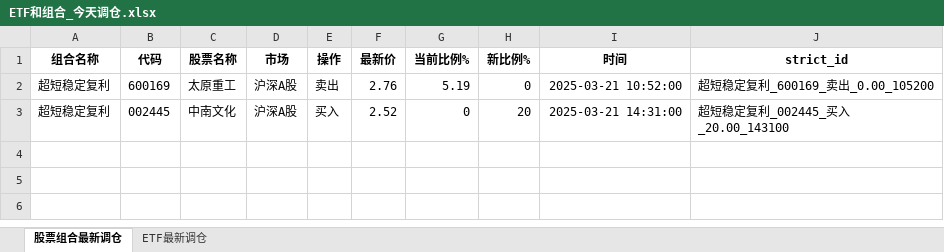
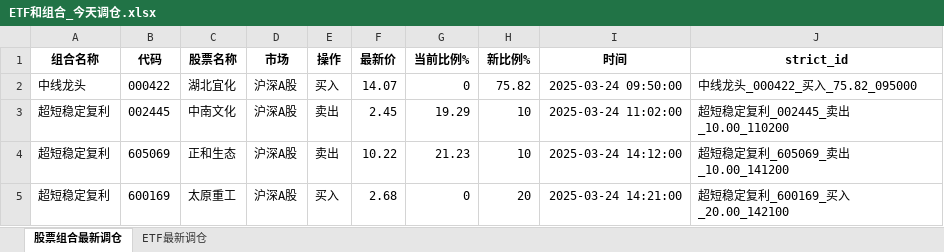
Before and after one commit to githubxander1/Investment, an Excel workbook: others/Investment/THS/AutoTrade/data/ETF和组合_今天调仓.xlsx, sheet 股票组合最新调仓, drawn as a sheet; values as stored, in another font and other column widths than the file's, no borders; removed rows and columns are numbered as before the commit, all else as after; the diff names each change by its address in the sheet, - before the commit and + after, or states it on an @@ line.

```diff
--- a/others/Investment/THS/AutoTrade/data/ETF和组合_今天调仓.xlsx (sheet 股票组合最新调仓)
+++ b/others/Investment/THS/AutoTrade/data/ETF和组合_今天调仓.xlsx (sheet 股票组合最新调仓)
-row 2: 超短稳定复利 | 600169 | 太原重工 | 沪深A股 | 卖出 | 2.76 | 5.19 | 0 | 2025-03-21 10:52:00 | 超短稳定复利_600169_卖出_0.00_105200
+row 2: 中线龙头 | 000422 | 湖北宜化 | 沪深A股 | 买入 | 14.07 | 0 | 75.82 | 2025-03-24 09:50:00 | 中线龙头_000422_买入_75.82_095000
-E3 (操作): 买入
+E3 (操作): 卖出
-F3 (最新价): 2.52
+F3 (最新价): 2.45
-G3 (当前比例%): 0
+G3 (当前比例%): 19.29
-H3 (新比例%): 20
+H3 (新比例%): 10
-I3 (时间): 2025-03-21 14:31:00
+I3 (时间): 2025-03-24 11:02:00
-J3 (strict_id): 超短稳定复利_002445_买入_20.00_143100
+J3 (strict_id): 超短稳定复利_002445_卖出_10.00_110200
+row 4: 超短稳定复利 | 605069 | 正和生态 | 沪深A股 | 卖出 | 10.22 | 21.23 | 10 | 2025-03-24 14:12:00 | 超短稳定复利_605069_卖出_10.00_141200
+row 5: 超短稳定复利 | 600169 | 太原重工 | 沪深A股 | 买入 | 2.68 | 0 | 20 | 2025-03-24 14:21:00 | 超短稳定复利_600169_买入_20.00_142100
```
Also changed, not shown: sheet ETF最新调仓, others/Investment/THS/AutoTrade/data/策略今天调仓.xlsx, 3 other files.
